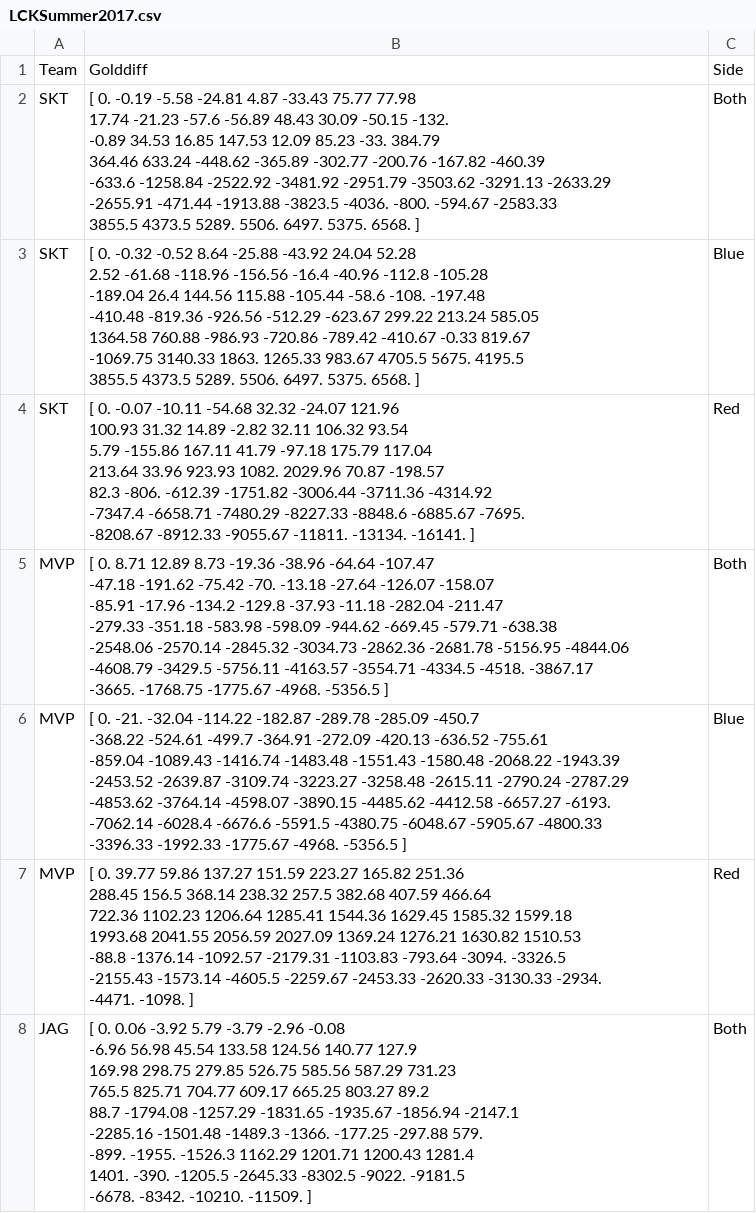
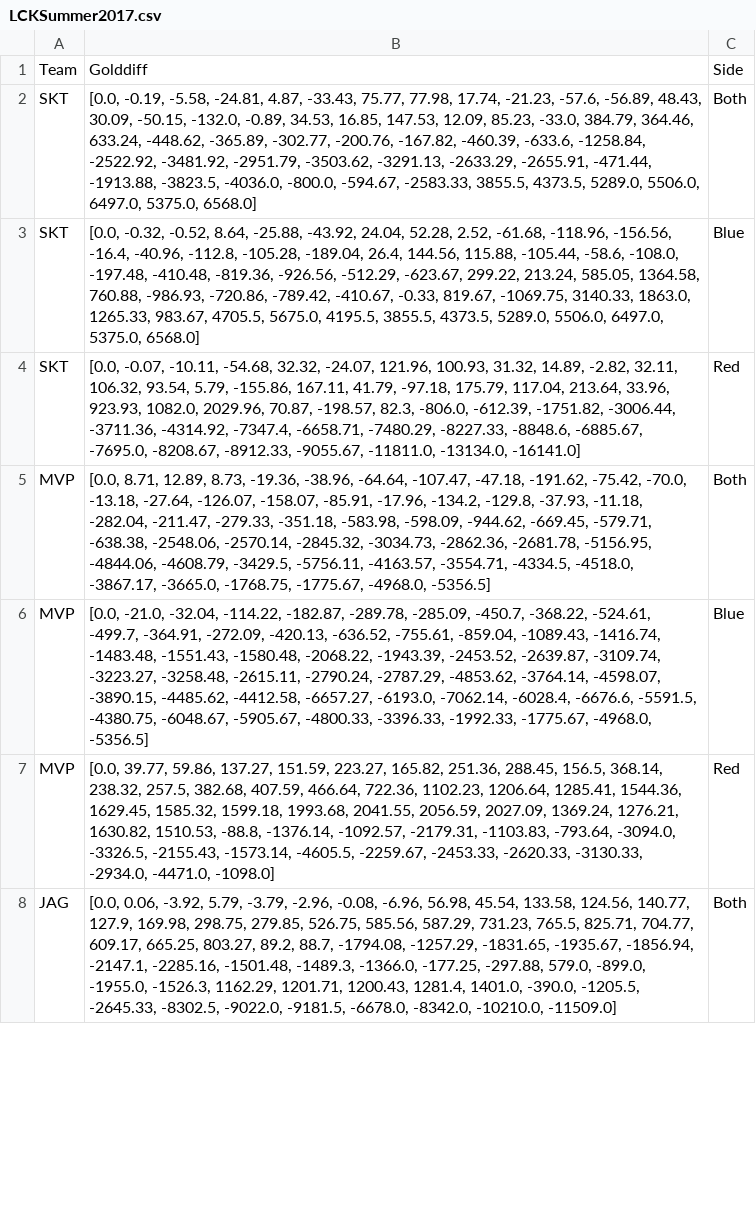
Before and after one commit to Tham-A/Final-Year-Project, a CSV file: CSV files/LCKSummer2017.csv, drawn as a sheet; only a part is shown; ↵ is a line break in a cell; the diff covers the shown part only; the diff names each change by its address in the sheet, - before the commit and + after, or states it on an @@ line.

```diff
--- a/CSV files/LCKSummer2017.csv
+++ b/CSV files/LCKSummer2017.csv
-B2: [ 0. -0.19 -5.58 -24.81 4.87 -33.43 75.77 77.98 ↵ 17.74 -21.23 -57.6 -56.89 48.43 30.09 -50.15 -132. ↵ -0.89 34.53 16.85 147.53 12.09 85.23 -33. 384.79 ↵ 364.46 633.24 -448.62 -365.89 -302.77 -200.76 -167.82 -460.39 ↵ -633.6 -1258.84 -2522.92 -3481.92 -2951.79 -3503.62 -3291.13 -2633.29 ↵ -2655.91 -471.44 -1913.88 -3823.5 -4036. -800. -594.67 -2583.33 ↵ 3855.5 4373.5 5289. 5506. 6497. 5375. 6568. ]
+B2: [0.0, -0.19, -5.58, -24.81, 4.87, -33.43, 75.77, 77.98, 17.74, -21.23, -57.6, -56.89, 48.43, 30.09, -50.15, -132.0, -0.89, 34.53, 16.85, 147.53, 12.09, 85.23, -33.0, 384.79, 364.46, 633.24, -448.62, -365.89, -302.77, -200.76, -167.82, -460.39, -633.6, -1258.84, -2522.92, -3481.92, -2951.79, -3503.62, -3291.13, -2633.29, -2655.91, -471.44, -1913.88, -3823.5, -4036.0, -800.0, -594.67, -2583.33, 3855.5, 4373.5, 5289.0, 5506.0, 6497.0, 5375.0, 6568.0]
-B3: [ 0. -0.32 -0.52 8.64 -25.88 -43.92 24.04 52.28 ↵ 2.52 -61.68 -118.96 -156.56 -16.4 -40.96 -112.8 -105.28 ↵ -189.04 26.4 144.56 115.88 -105.44 -58.6 -108. -197.48 ↵ -410.48 -819.36 -926.56 -512.29 -623.67 299.22 213.24 585.05 ↵ 1364.58 760.88 -986.93 -720.86 -789.42 -410.67 -0.33 819.67 ↵ -1069.75 3140.33 1863. 1265.33 983.67 4705.5 5675. 4195.5 ↵ 3855.5 4373.5 5289. 5506. 6497. 5375. 6568. ]
+B3: [0.0, -0.32, -0.52, 8.64, -25.88, -43.92, 24.04, 52.28, 2.52, -61.68, -118.96, -156.56, -16.4, -40.96, -112.8, -105.28, -189.04, 26.4, 144.56, 115.88, -105.44, -58.6, -108.0, -197.48, -410.48, -819.36, -926.56, -512.29, -623.67, 299.22, 213.24, 585.05, 1364.58, 760.88, -986.93, -720.86, -789.42, -410.67, -0.33, 819.67, -1069.75, 3140.33, 1863.0, 1265.33, 983.67, 4705.5, 5675.0, 4195.5, 3855.5, 4373.5, 5289.0, 5506.0, 6497.0, 5375.0, 6568.0]
-B4: [ 0. -0.07 -10.11 -54.68 32.32 -24.07 121.96 ↵ 100.93 31.32 14.89 -2.82 32.11 106.32 93.54 ↵ 5.79 -155.86 167.11 41.79 -97.18 175.79 117.04 ↵ 213.64 33.96 923.93 1082. 2029.96 70.87 -198.57 ↵ 82.3 -806. -612.39 -1751.82 -3006.44 -3711.36 -4314.92 ↵ -7347.4 -6658.71 -7480.29 -8227.33 -8848.6 -6885.67 -7695. ↵ -8208.67 -8912.33 -9055.67 -11811. -13134. -16141. ]
+B4: [0.0, -0.07, -10.11, -54.68, 32.32, -24.07, 121.96, 100.93, 31.32, 14.89, -2.82, 32.11, 106.32, 93.54, 5.79, -155.86, 167.11, 41.79, -97.18, 175.79, 117.04, 213.64, 33.96, 923.93, 1082.0, 2029.96, 70.87, -198.57, 82.3, -806.0, -612.39, -1751.82, -3006.44, -3711.36, -4314.92, -7347.4, -6658.71, -7480.29, -8227.33, -8848.6, -6885.67, -7695.0, -8208.67, -8912.33, -9055.67, -11811.0, -13134.0, -16141.0]
-B5: [ 0. 8.71 12.89 8.73 -19.36 -38.96 -64.64 -107.47 ↵ -47.18 -191.62 -75.42 -70. -13.18 -27.64 -126.07 -158.07 ↵ -85.91 -17.96 -134.2 -129.8 -37.93 -11.18 -282.04 -211.47 ↵ -279.33 -351.18 -583.98 -598.09 -944.62 -669.45 -579.71 -638.38 ↵ -2548.06 -2570.14 -2845.32 -3034.73 -2862.36 -2681.78 -5156.95 -4844.06 ↵ -4608.79 -3429.5 -5756.11 -4163.57 -3554.71 -4334.5 -4518. -3867.17 ↵ -3665. -1768.75 -1775.67 -4968. -5356.5 ]
+B5: [0.0, 8.71, 12.89, 8.73, -19.36, -38.96, -64.64, -107.47, -47.18, -191.62, -75.42, -70.0, -13.18, -27.64, -126.07, -158.07, -85.91, -17.96, -134.2, -129.8, -37.93, -11.18, -282.04, -211.47, -279.33, -351.18, -583.98, -598.09, -944.62, -669.45, -579.71, -638.38, -2548.06, -2570.14, -2845.32, -3034.73, -2862.36, -2681.78, -5156.95, -4844.06, -4608.79, -3429.5, -5756.11, -4163.57, -3554.71, -4334.5, -4518.0, -3867.17, -3665.0, -1768.75, -1775.67, -4968.0, -5356.5]
-B6: [ 0. -21. -32.04 -114.22 -182.87 -289.78 -285.09 -450.7 ↵ -368.22 -524.61 -499.7 -364.91 -272.09 -420.13 -636.52 -755.61 ↵ -859.04 -1089.43 -1416.74 -1483.48 -1551.43 -1580.48 -2068.22 -1943.39 ↵ -2453.52 -2639.87 -3109.74 -3223.27 -3258.48 -2615.11 -2790.24 -2787.29 ↵ -4853.62 -3764.14 -4598.07 -3890.15 -4485.62 -4412.58 -6657.27 -6193. ↵ -7062.14 -6028.4 -6676.6 -5591.5 -4380.75 -6048.67 -5905.67 -4800.33 ↵ -3396.33 -1992.33 -1775.67 -4968. -5356.5 ]
+B6: [0.0, -21.0, -32.04, -114.22, -182.87, -289.78, -285.09, -450.7, -368.22, -524.61, -499.7, -364.91, -272.09, -420.13, -636.52, -755.61, -859.04, -1089.43, -1416.74, -1483.48, -1551.43, -1580.48, -2068.22, -1943.39, -2453.52, -2639.87, -3109.74, -3223.27, -3258.48, -2615.11, -2790.24, -2787.29, -4853.62, -3764.14, -4598.07, -3890.15, -4485.62, -4412.58, -6657.27, -6193.0, -7062.14, -6028.4, -6676.6, -5591.5, -4380.75, -6048.67, -5905.67, -4800.33, -3396.33, -1992.33, -1775.67, -4968.0, -5356.5]
-B7: [ 0. 39.77 59.86 137.27 151.59 223.27 165.82 251.36 ↵ 288.45 156.5 368.14 238.32 257.5 382.68 407.59 466.64 ↵ 722.36 1102.23 1206.64 1285.41 1544.36 1629.45 1585.32 1599.18 ↵ 1993.68 2041.55 2056.59 2027.09 1369.24 1276.21 1630.82 1510.53 ↵ -88.8 -1376.14 -1092.57 -2179.31 -1103.83 -793.64 -3094. -3326.5 ↵ -2155.43 -1573.14 -4605.5 -2259.67 -2453.33 -2620.33 -3130.33 -2934. ↵ -4471. -1098. ]
+B7: [0.0, 39.77, 59.86, 137.27, 151.59, 223.27, 165.82, 251.36, 288.45, 156.5, 368.14, 238.32, 257.5, 382.68, 407.59, 466.64, 722.36, 1102.23, 1206.64, 1285.41, 1544.36, 1629.45, 1585.32, 1599.18, 1993.68, 2041.55, 2056.59, 2027.09, 1369.24, 1276.21, 1630.82, 1510.53, -88.8, -1376.14, -1092.57, -2179.31, -1103.83, -793.64, -3094.0, -3326.5, -2155.43, -1573.14, -4605.5, -2259.67, -2453.33, -2620.33, -3130.33, -2934.0, -4471.0, -1098.0]
-B8: [ 0. 0.06 -3.92 5.79 -3.79 -2.96 -0.08 ↵ -6.96 56.98 45.54 133.58 124.56 140.77 127.9 ↵ 169.98 298.75 279.85 526.75 585.56 587.29 731.23 ↵ 765.5 825.71 704.77 609.17 665.25 803.27 89.2 ↵ 88.7 -1794.08 -1257.29 -1831.65 -1935.67 -1856.94 -2147.1 ↵ -2285.16 -1501.48 -1489.3 -1366. -177.25 -297.88 579. ↵ -899. -1955. -1526.3 1162.29 1201.71 1200.43 1281.4 ↵ 1401. -390. -1205.5 -2645.33 -8302.5 -9022. -9181.5 ↵ -6678. -8342. -10210. -11509. ]
+B8: [0.0, 0.06, -3.92, 5.79, -3.79, -2.96, -0.08, -6.96, 56.98, 45.54, 133.58, 124.56, 140.77, 127.9, 169.98, 298.75, 279.85, 526.75, 585.56, 587.29, 731.23, 765.5, 825.71, 704.77, 609.17, 665.25, 803.27, 89.2, 88.7, -1794.08, -1257.29, -1831.65, -1935.67, -1856.94, -2147.1, -2285.16, -1501.48, -1489.3, -1366.0, -177.25, -297.88, 579.0, -899.0, -1955.0, -1526.3, 1162.29, 1201.71, 1200.43, 1281.4, 1401.0, -390.0, -1205.5, -2645.33, -8302.5, -9022.0, -9181.5, -6678.0, -8342.0, -10210.0, -11509.0]
```
Also changed, not shown: 23 edited cells elsewhere in this file, 6 other files.
